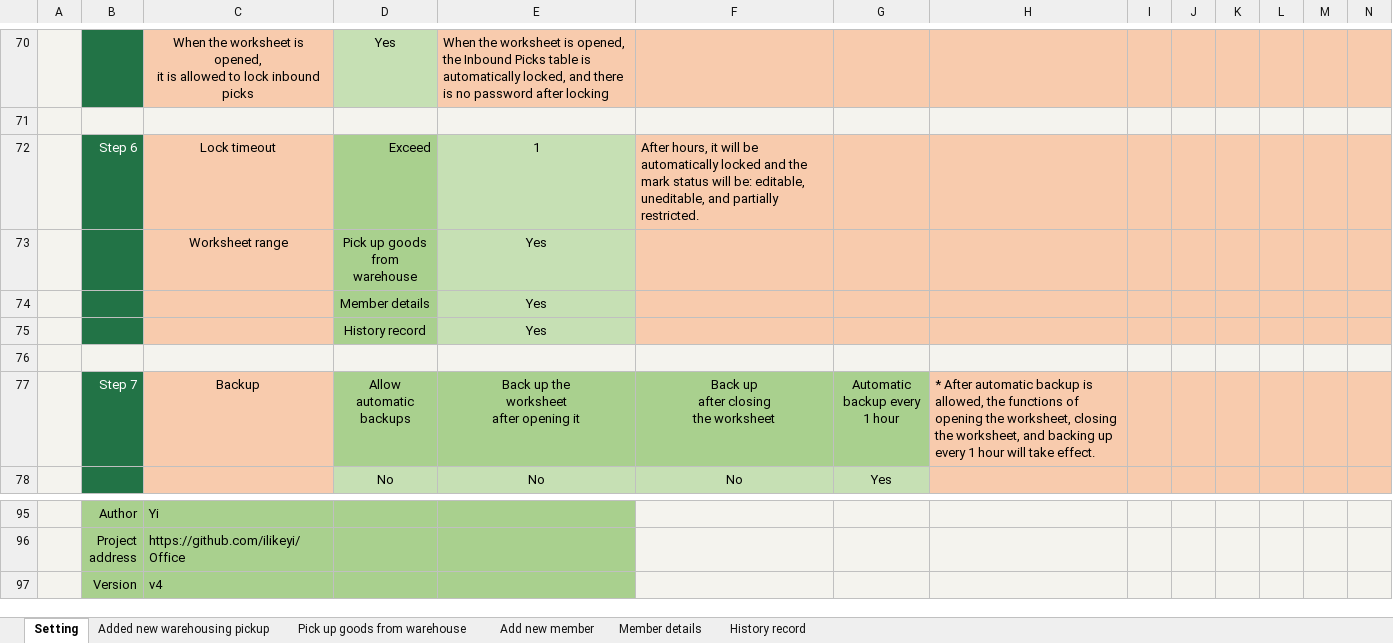
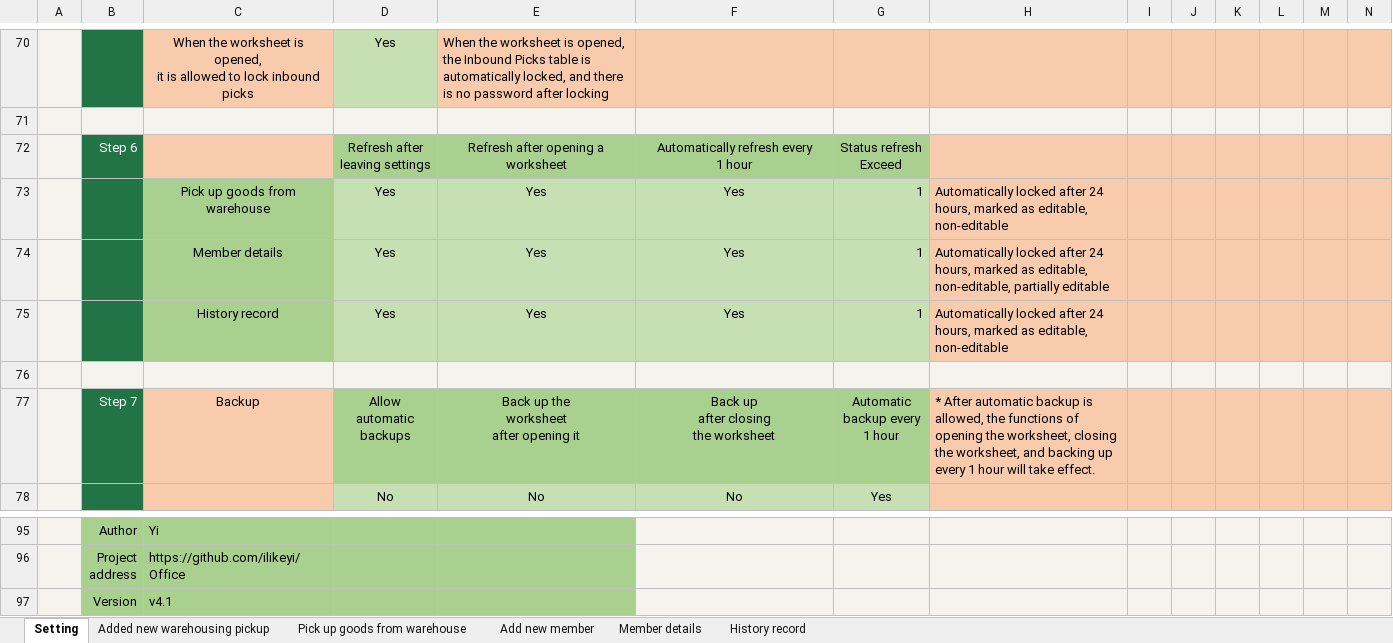
Before and after one commit to ilikeyi/Office, an Excel workbook: Storage/Yi.Storage.en-US.xlsm, sheet Setting, drawn as a sheet; only a part is shown, gaps mark what is left out; values as stored, in another font and other column widths than the file's, no borders; charts and pictures and conditional formats and table styles not drawn; removed rows and columns are numbered as before the commit, all else as after; rows hold the shown columns only; ↵ is a line break in a cell; the diff names each change by its address in the sheet, - before the commit and + after, or states it on an @@ line.

```diff
--- a/Storage/Yi.Storage.en-US.xlsm (sheet Setting)
+++ b/Storage/Yi.Storage.en-US.xlsm (sheet Setting)
-row 72:  | Step 6 | Lock timeout | Exceed | 1 | After hours, it will be automatically locked and the mark status will be: editable, uneditable, and partially restricted.
-row 73:  |  | Worksheet range | Pick up goods ↵ from warehouse | Yes
-row 74:  |  |  | Member details | Yes
-row 75:  |  |  | History record | Yes
+row 72:  | Step 6 |  | Refresh after ↵ leaving settings | Refresh after opening a worksheet | Automatically refresh every ↵ 1 hour | Status refresh ↵ Exceed
+row 73:  |  | Pick up goods from warehouse | Yes | Yes | Yes | 1 | Automatically locked after 24 hours, marked as editable, non-editable
+row 74:  |  | Member details | Yes | Yes | Yes | 1 | Automatically locked after 24 hours, marked as editable, non-editable, partially editable
+row 75:  |  | History record | Yes | Yes | Yes | 1 | Automatically locked after 24 hours, marked as editable, non-editable
-C97: v4
+C97: v4.1
```
Also changed, not shown: hidden cells, charts or pictures, Storage/Yi.Storage.zh-CN.xlsm, Storage/Yi.Storage.zh-TW.xlsm.
